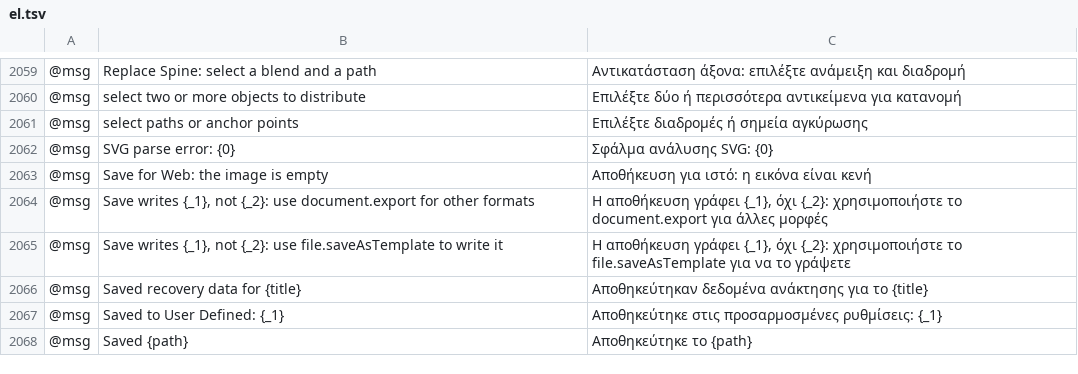
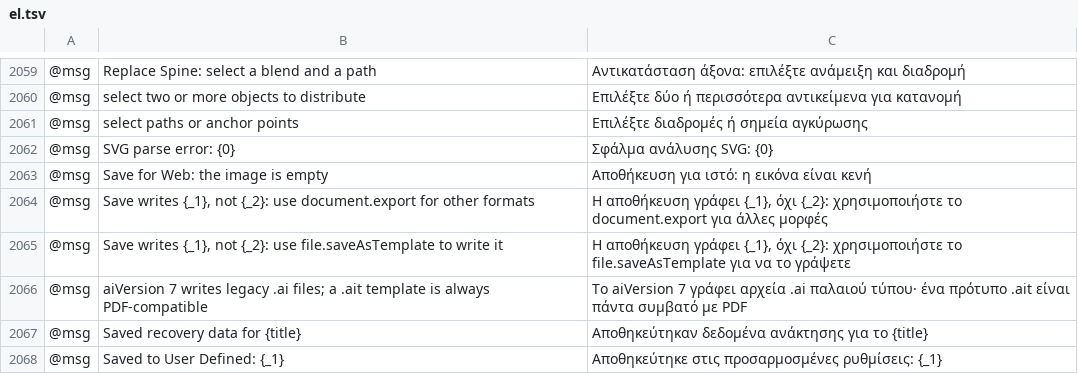
Before and after one commit to 00xJS/vectorcraft, a TSV file: crates/ui-egui/src/i18n/el.tsv, drawn as a sheet; only a part is shown, gaps mark what is left out; the shorter side is filled out with more unchanged rows; the diff names each change by its address in the sheet, - before the commit and + after, or states it on an @@ line.

Commit message:
Save as Template: aiVersion 7 is an error for a .ait, and the dialog shows no Version
file.saveAsTemplate with format ait and aiVersion: "7" wrote the
legacy PostScript .ai of version 7 under the .ait name: for a
one-artboard test document, a 7,556-byte file starting %!PS-Adobe-3.0.
The web's Save as Template dialog showed the .ai Version menu for
.ait, whose Legacy (version 7) choice set aiVersion 7.

aiVersion 7 for a .ait is now an error, "aiVersion 7 writes legacy .ai
files; a .ait template is always PDF-compatible", and nothing is
written. The 17 catalogs that translate every message have a row for
it. The dialog shows no Version row for .ait, and aiVersion "pdf"
still writes the PDF-compatible template.

Docs: docs/mcp.md, docs/target-app-parity.md, docs/file-format-parity.md
(two stale rows for .ai and .ait removed).

```diff
--- a/crates/ui-egui/src/i18n/el.tsv
+++ b/crates/ui-egui/src/i18n/el.tsv
+row 2066: @msg | aiVersion 7 writes legacy .ai files; a .ait template is always PDF-compatible | Το aiVersion 7 γράφει αρχεία .ai παλαιού τύπου· ένα πρότυπο .ait είναι πάντα συμβατό με PDF
```
Also changed, not shown: crates/ui-egui/src/i18n/fr.tsv, crates/ui-egui/src/i18n/ja.tsv, 23 other files.
